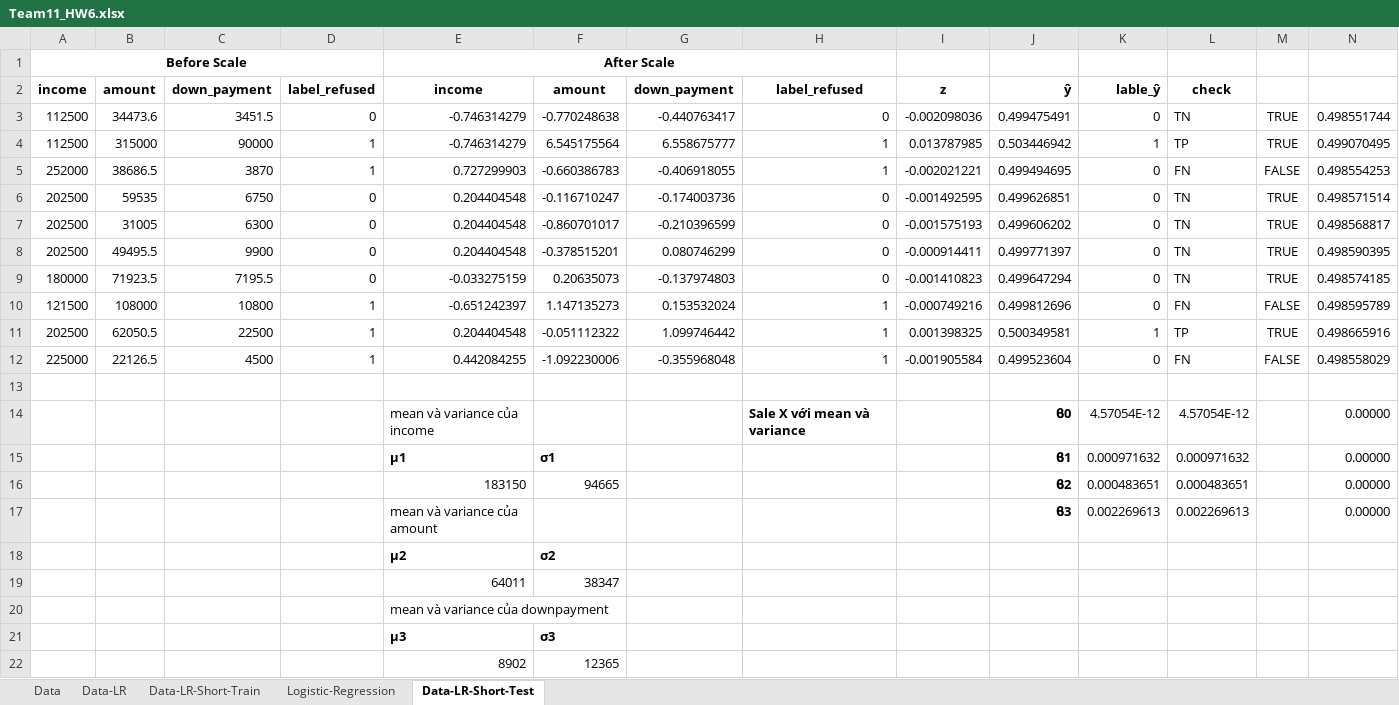
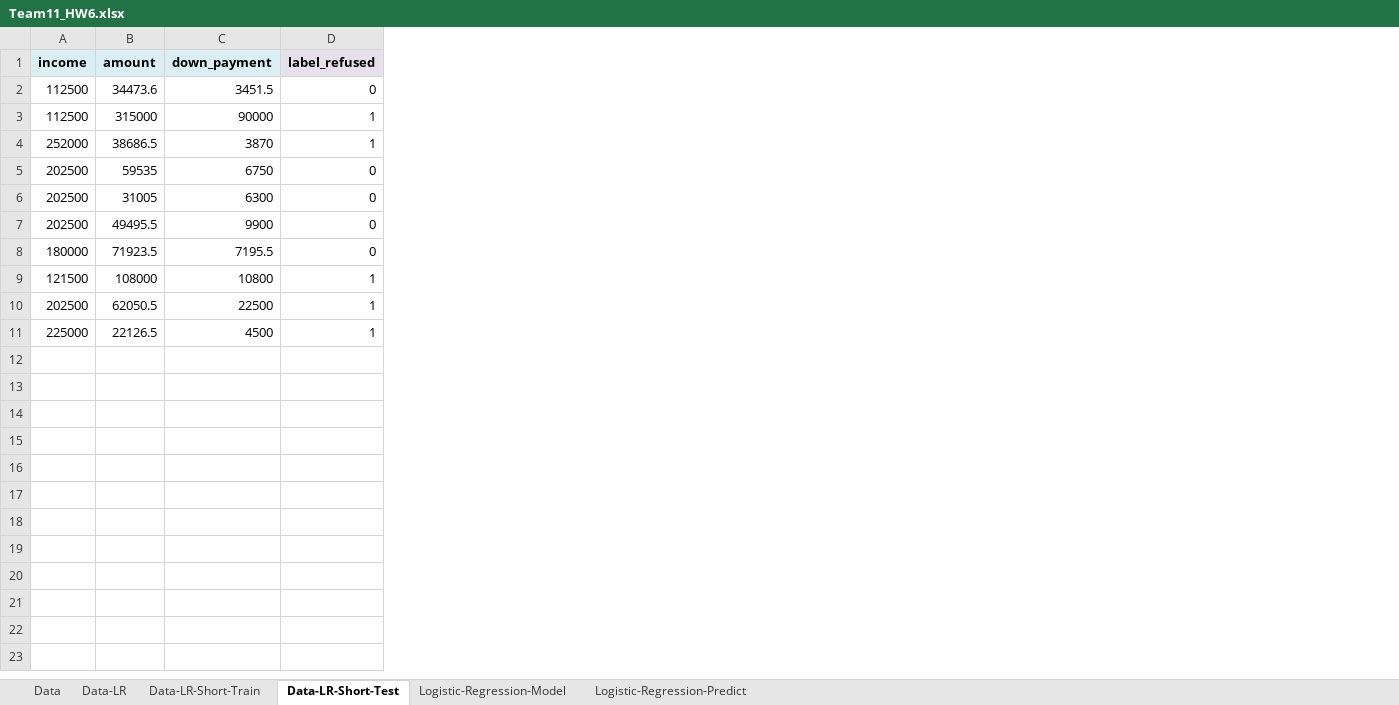
Before and after one commit to buuhq-it/uit-msc-data-analyst-assignments, an Excel workbook: hw6/Team11_HW6.xlsx, sheet Data-LR-Short-Test, drawn as a sheet; values as stored, in another font and other column widths than the file's, no borders; charts and pictures and conditional formats not drawn; removed rows and columns are numbered as before the commit, all else as after; the diff names each change by its address in the sheet, - before the commit and + after, or states it on an @@ line.

```diff
--- a/hw6/Team11_HW6.xlsx (sheet Data-LR-Short-Test)
+++ b/hw6/Team11_HW6.xlsx (sheet Data-LR-Short-Test)
-sheet tab: Logistic-Regression
+sheet tab: Logistic-Regression-Model
+sheet tab: Logistic-Regression-Predict
@@ sheet tab order changed: Data | Data-LR | Data-LR-Short-Train | Data-LR-Short-Test | Logistic-Regression-Model | Logistic-Regression-Predict @@
-column E (income), rows 3-12: -0.746314279 | -0.746314279 | 0.727299903 | 0.204404548 | 0.204404548 | 0.204404548 | -0.033275159 | -0.651242397 | 0.204404548 | 0.442084255
-column F (amount), rows 3-12: -0.770248638 | 6.545175564 | -0.660386783 | -0.116710247 | -0.860701017 | -0.378515201 | 0.20635073 | 1.147135273 | -0.051112322 | -1.092230006
-column G (down_payment), rows 3-12: -0.440763417 | 6.558675777 | -0.406918055 | -0.174003736 | -0.210396599 | 0.080746299 | -0.137974803 | 0.153532024 | 1.099746442 | -0.355968048
-column H (label_refused), rows 3-12: 0 | 1 | 1 | 0 | 0 | 0 | 0 | 1 | 1 | 1
-column I (z), rows 3-12: -0.002098036 | 0.013787985 | -0.002021221 | -0.001492595 | -0.001575193 | -0.000914411 | -0.001410823 | -0.000749216 | 0.001398325 | -0.001905584
-column J (ŷ), rows 3-12: 0.499475491 | 0.503446942 | 0.499494695 | 0.499626851 | 0.499606202 | 0.499771397 | 0.499647294 | 0.499812696 | 0.500349581 | 0.499523604
-column K (lable_ŷ), rows 3-12: 0 | 1 | 0 | 0 | 0 | 0 | 0 | 0 | 1 | 0
-column L (check), rows 3-12: TN | TP | FN | TN | TN | TN | TN | FN | TP | FN
-column M, rows 3-12: TRUE | TRUE | FALSE | TRUE | TRUE | TRUE | TRUE | FALSE | TRUE | FALSE
-column N, rows 3-12: 0.498551744 | 0.499070495 | 0.498554253 | 0.498571514 | 0.498568817 | 0.498590395 | 0.498574185 | 0.498595789 | 0.498665916 | 0.498558029
-row 1: Before Scale |  |  |  | After Scale
-A1:C1 fill: none
+A1:C1 fill: #DBEEF4
-D1 fill: none
+D1 fill: #E6E0EC
-row 13: (empty)
-row 14:  |  |  |  | mean và variance của income |  |  | Sale X với mean và variance |  | ϐ0 | 4.57054E-12 | 4.57054E-12 |  | 0.00000
-row 15:  |  |  |  | μ1 | σ1 |  |  |  | ϐ1 | 0.000971632 | 0.000971632 |  | 0.00000
-row 16:  |  |  |  | 183150 | 94665 |  |  |  | ϐ2 | 0.000483651 | 0.000483651 |  | 0.00000
-row 17:  |  |  |  | mean và variance của amount |  |  |  |  | ϐ3 | 0.002269613 | 0.002269613 |  | 0.00000
-row 18:  |  |  |  | μ2 | σ2
-row 19:  |  |  |  | 64011 | 38347
-row 20:  |  |  |  | mean và variance của downpayment
-row 21:  |  |  |  | μ3 | σ3
-row 22:  |  |  |  | 8902 | 12365
```
Also changed, not shown: sheet Logistic-Regression-Model, charts or pictures, 5 other files.
